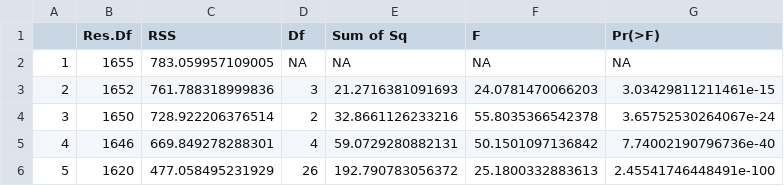
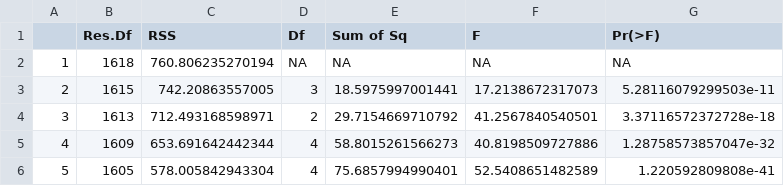
Before and after one commit to fabiourio/homicidios-municipios, a CSV file: entrega/resultados/modelagem/anova_blocos.csv, drawn as a sheet.

```diff
--- a/entrega/resultados/modelagem/anova_blocos.csv
+++ b/entrega/resultados/modelagem/anova_blocos.csv
@@ -1,6 +1,6 @@
 "","Res.Df","RSS","Df","Sum of Sq","F","Pr(>F)"
-"1",1655,783.059957109005,NA,NA,NA,NA
-"2",1652,761.788318999836,3,21.2716381091693,24.0781470066203,3.03429811211461e-15
-"3",1650,728.922206376514,2,32.8661126233216,55.8035366542378,3.65752530264067e-24
-"4",1646,669.849278288301,4,59.0729280882131,50.1501097136842,7.74002190796736e-40
-"5",1620,477.058495231929,26,192.790783056372,25.1800332883613,2.45541746448491e-100
+"1",1618,760.806235270194,NA,NA,NA,NA
+"2",1615,742.20863557005,3,18.5975997001441,17.2138672317073,5.28116079299503e-11
+"3",1613,712.493168598971,2,29.7154669710792,41.2567840540501,3.37116572372728e-18
+"4",1609,653.691642442344,4,58.8015261566273,40.8198509727886,1.28758573857047e-32
+"5",1605,578.005842943304,4,75.6857994990401,52.5408651482589,1.220592809808e-41
```
Also changed, not shown: entrega/resultados/eda/correlacao.csv, entrega/resultados/eda/descritiva.csv, 44 other files.
